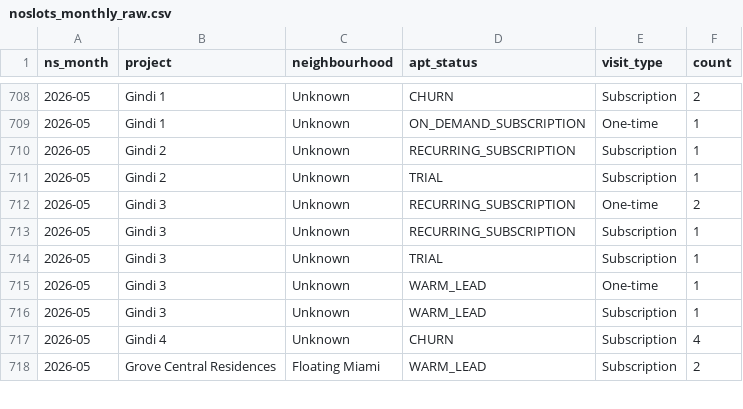
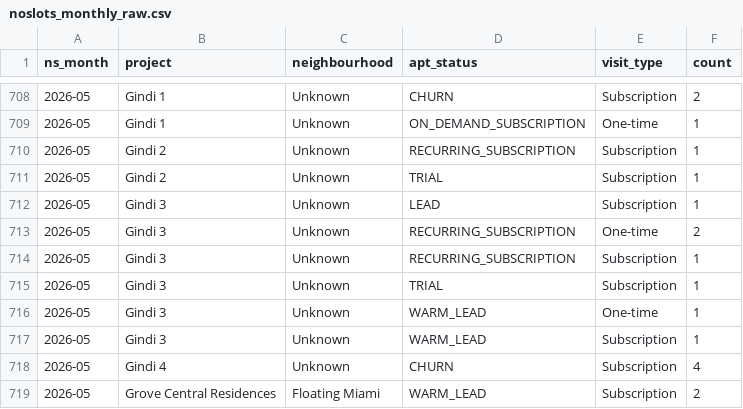
Before and after one commit to AryanGupta-Faireez/Good_Morning_Dashboard, a CSV file: static/data/noslots_monthly_raw.csv, drawn as a sheet; only a part is shown, gaps mark what is left out; the diff names each change by its address in the sheet, - before the commit and + after, or states it on an @@ line.

```diff
--- a/static/data/noslots_monthly_raw.csv
+++ b/static/data/noslots_monthly_raw.csv
+row 712: 2026-05 | Gindi 3 | Unknown | LEAD | Subscription | 1
```
Also changed, not shown: static/data/funnel_apts.csv, static/data/funnel_breakdown.csv, 24 other files.
